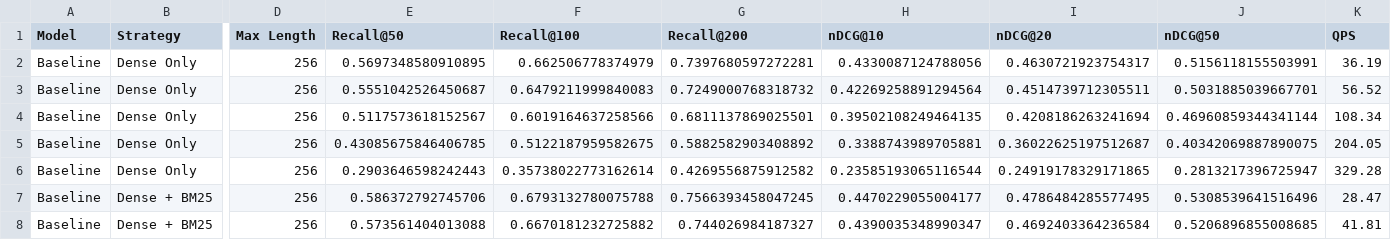
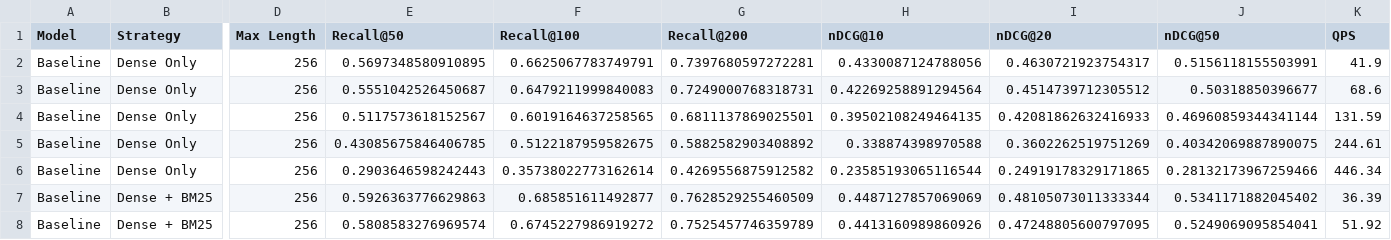
Before and after one commit to 217amin/amazon-esci-search, a CSV file: results/baseline_metrics_per_dim.csv, drawn as a sheet; only a part is shown, gaps mark what is left out; the diff covers the shown part only; the diff names each change by its address in the sheet, - before the commit and + after, or states it on an @@ line.

```diff
--- a/results/baseline_metrics_per_dim.csv
+++ b/results/baseline_metrics_per_dim.csv
-F2 (Recall@100): 0.662506778374979
+F2 (Recall@100): 0.6625067783749791
-K2 (QPS): 36.19
+K2 (QPS): 41.9
-G3 (Recall@200): 0.7249000768318732
+G3 (Recall@200): 0.7249000768318731
-I3 (nDCG@20): 0.4514739712305511
+I3 (nDCG@20): 0.4514739712305512
-J3 (nDCG@50): 0.5031885039667701
+J3 (nDCG@50): 0.50318850396677
-K3 (QPS): 56.52
+K3 (QPS): 68.6
-F4 (Recall@100): 0.6019164637258566
+F4 (Recall@100): 0.6019164637258565
-I4 (nDCG@20): 0.4208186263241694
+I4 (nDCG@20): 0.42081862632416933
-K4 (QPS): 108.34
+K4 (QPS): 131.59
-H5 (nDCG@10): 0.3388743989705881
+H5 (nDCG@10): 0.338874398970588
-I5 (nDCG@20): 0.36022625197512687
+I5 (nDCG@20): 0.3602262519751269
-K5 (QPS): 204.05
+K5 (QPS): 244.61
-J6 (nDCG@50): 0.2813217396725947
+J6 (nDCG@50): 0.28132173967259466
-K6 (QPS): 329.28
+K6 (QPS): 446.34
-E7 (Recall@50): 0.586372792745706
+E7 (Recall@50): 0.5926363776629863
-F7 (Recall@100): 0.6793132780075788
+F7 (Recall@100): 0.685851611492877
-G7 (Recall@200): 0.7566393458047245
+G7 (Recall@200): 0.7628529255460509
-H7 (nDCG@10): 0.4470229055004177
+H7 (nDCG@10): 0.4487127857069069
-I7 (nDCG@20): 0.4786484285577495
+I7 (nDCG@20): 0.48105073011333344
-J7 (nDCG@50): 0.5308539641516496
+J7 (nDCG@50): 0.5341171882045402
-K7 (QPS): 28.47
+K7 (QPS): 36.39
-E8 (Recall@50): 0.573561404013088
+E8 (Recall@50): 0.5808583276969574
-F8 (Recall@100): 0.6670181232725882
+F8 (Recall@100): 0.6745227986919272
-G8 (Recall@200): 0.744026984187327
+G8 (Recall@200): 0.7525457746359789
-H8 (nDCG@10): 0.4390035348990347
+H8 (nDCG@10): 0.4413160989860926
-I8 (nDCG@20): 0.4692403364236584
+I8 (nDCG@20): 0.47248805600797095
-J8 (nDCG@50): 0.5206896855008685
+J8 (nDCG@50): 0.5249069095854041
-K8 (QPS): 41.81
+K8 (QPS): 51.92
```
Also changed, not shown: 91 edited cells elsewhere in this file, results/candidates_dim64_dense_splade_bm25.csv, results/matryoshka_metrics_per_dim.csv, 8 other files.
